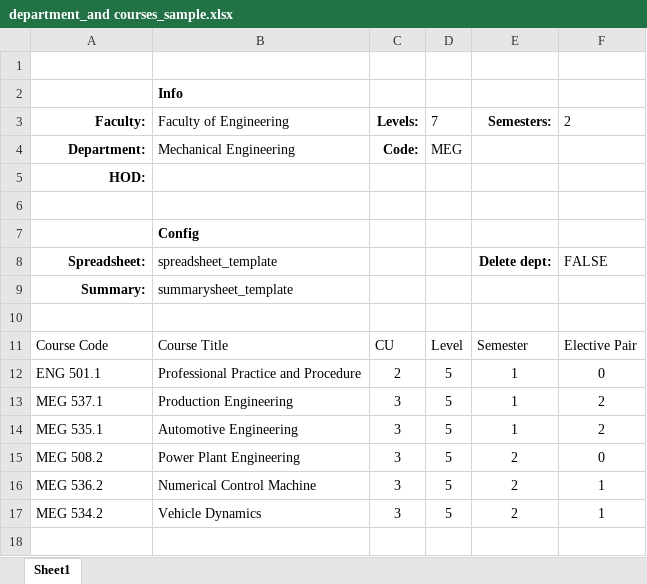
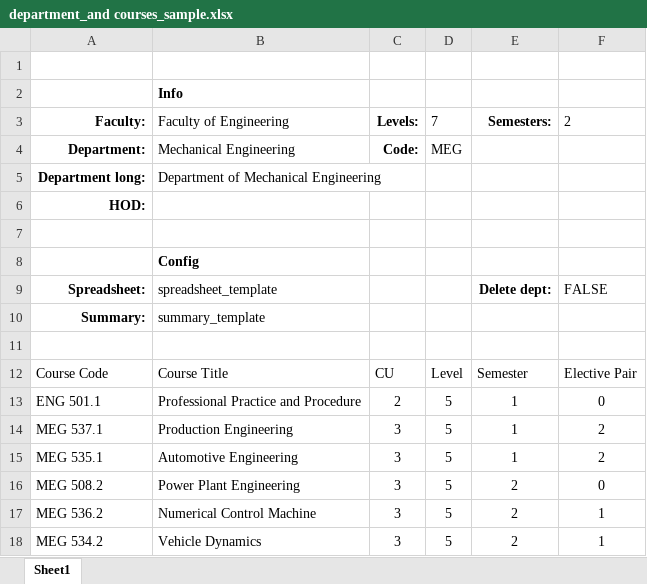
Before and after one commit to goody-h/university-datahub-admin, an Excel workbook: static/excel/samples/department_and courses_sample.xlsx, sheet Sheet1, drawn as a sheet; values as stored, in another font and other column widths than the file's, no borders; table styles not drawn; addresses are those after the commit; the diff names each change by its address in the sheet, - before the commit and + after, or states it on an @@ line.

```diff
--- a/static/excel/samples/department_and courses_sample.xlsx (sheet Sheet1)
+++ b/static/excel/samples/department_and courses_sample.xlsx (sheet Sheet1)
+row 5: Department long: | Department of Mechanical Engineering
-B10: summarysheet_template
+B10: summary_template
```
Also changed, not shown: 14 other files.
